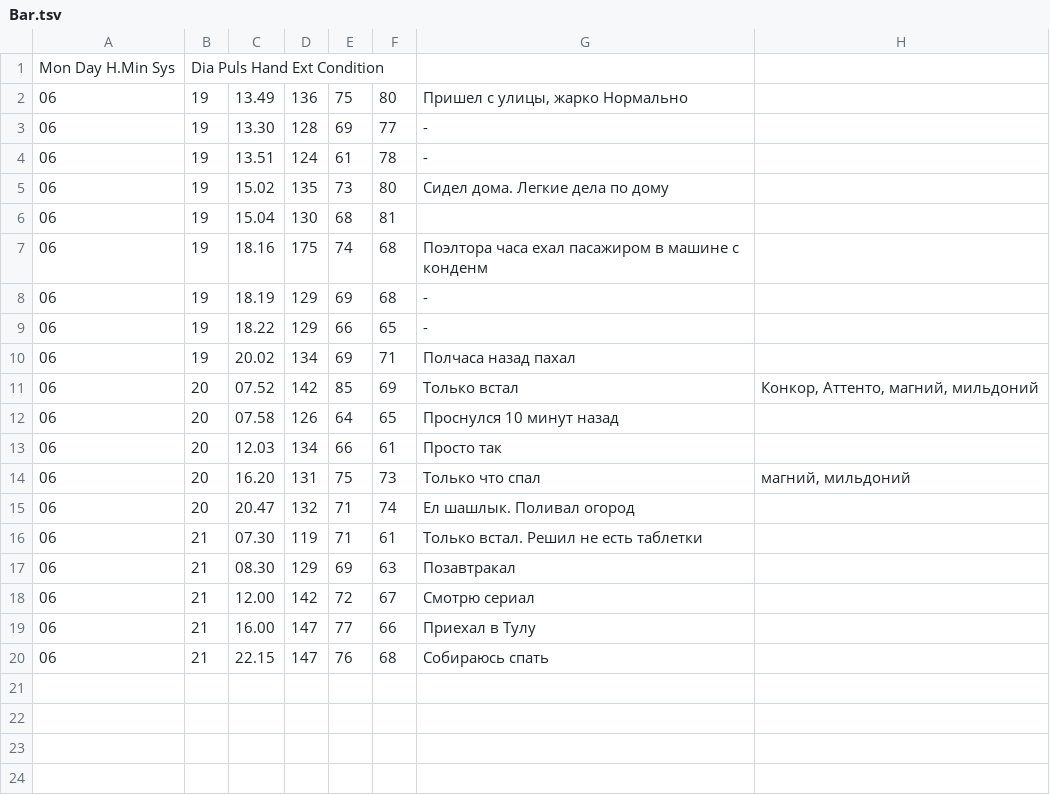
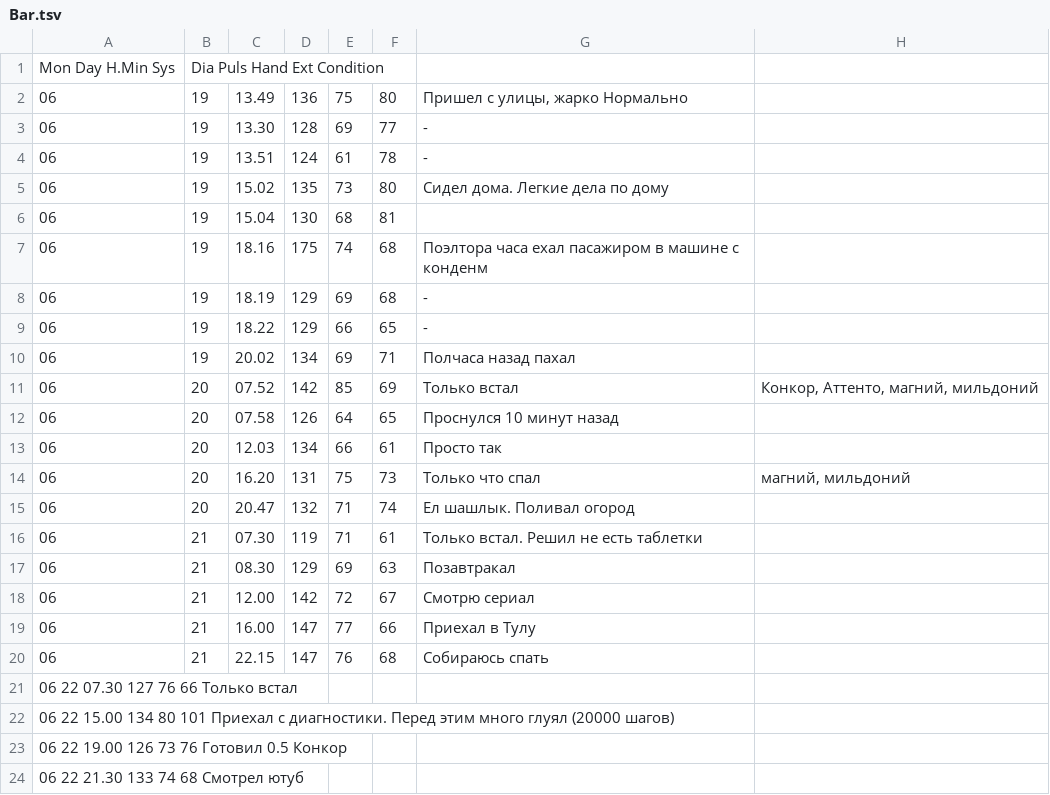
Before and after one commit to ShP8/2020, a TSV file: Bar.tsv, drawn as a sheet.

Commit message:
220620

```diff
--- a/Bar.tsv
+++ b/Bar.tsv
@@ -20 +20,5 @@ Mon Day H.Min Sys	Dia Puls  Hand  Ext Condition
 06	21	22.15	147	76	68	Собираюсь спать
+06  22  07.30 127 76  66  Только встал
+06  22  15.00 134 80  101 Приехал с диагностики. Перед этим много глуял (20000 шагов)
+06  22  19.00 126 73  76  Готовил 0.5 Конкор
+06  22  21.30 133 74  68  Смотрел ютуб
```
